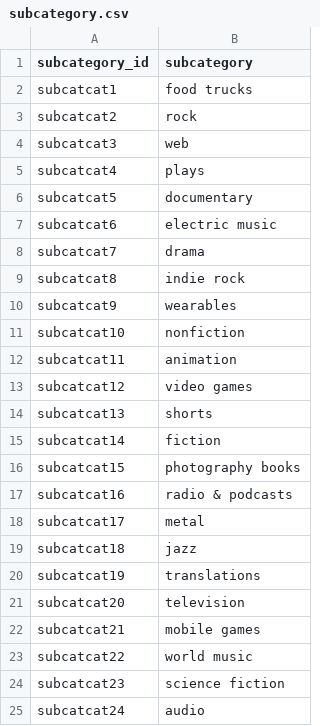
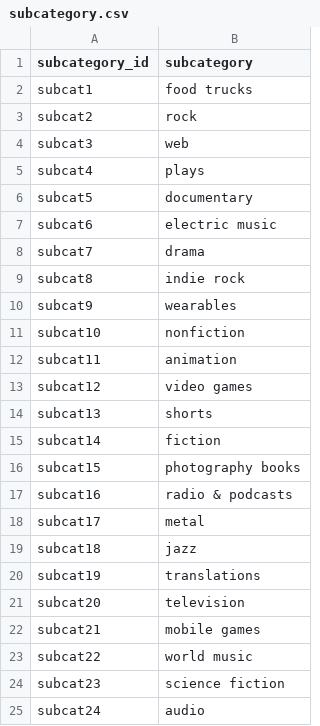
Before and after one commit to Leo-SLC/Crowdfunding_ETL, a CSV file: Resources/subcategory.csv, drawn as a sheet.

```diff
--- a/Resources/subcategory.csv
+++ b/Resources/subcategory.csv
@@ -1,25 +1,25 @@
 subcategory_id,subcategory
-subcatcat1,food trucks
-subcatcat2,rock
-subcatcat3,web
-subcatcat4,plays
-subcatcat5,documentary
-subcatcat6,electric music
-subcatcat7,drama
-subcatcat8,indie rock
-subcatcat9,wearables
-subcatcat10,nonfiction
-subcatcat11,animation
-subcatcat12,video games
-subcatcat13,shorts
-subcatcat14,fiction
-subcatcat15,photography books
-subcatcat16,radio & podcasts
-subcatcat17,metal
-subcatcat18,jazz
-subcatcat19,translations
-subcatcat20,television
-subcatcat21,mobile games
-subcatcat22,world music
-subcatcat23,science fiction
-subcatcat24,audio
+subcat1,food trucks
+subcat2,rock
+subcat3,web
+subcat4,plays
+subcat5,documentary
+subcat6,electric music
+subcat7,drama
+subcat8,indie rock
+subcat9,wearables
+subcat10,nonfiction
+subcat11,animation
+subcat12,video games
+subcat13,shorts
+subcat14,fiction
+subcat15,photography books
+subcat16,radio & podcasts
+subcat17,metal
+subcat18,jazz
+subcat19,translations
+subcat20,television
+subcat21,mobile games
+subcat22,world music
+subcat23,science fiction
+subcat24,audio
```
Also changed, not shown: 2 other files.
